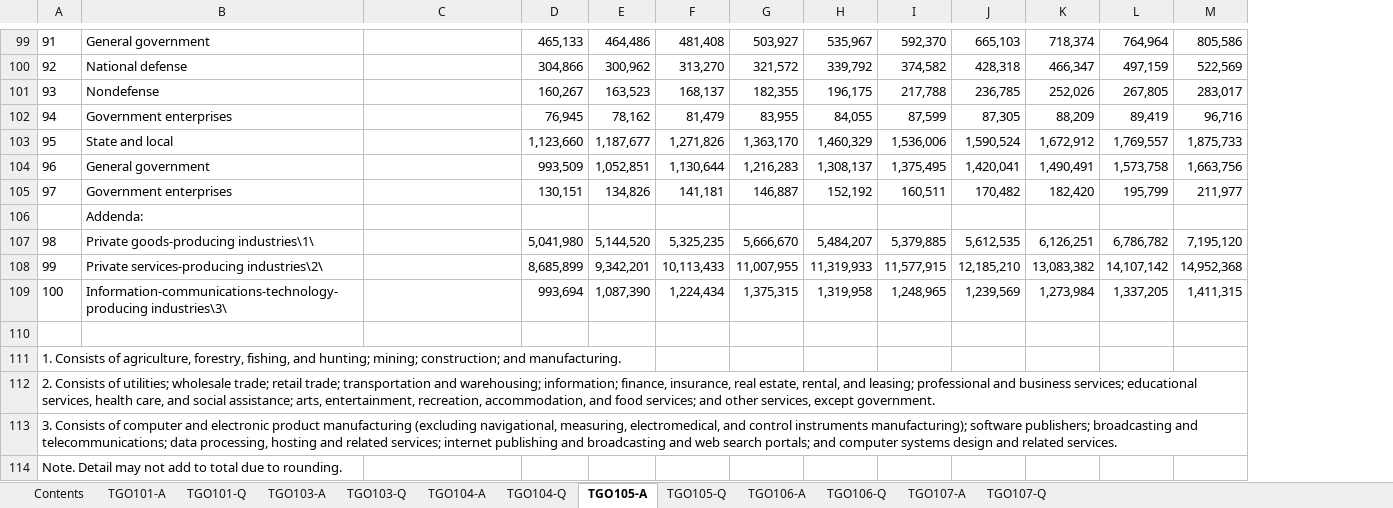
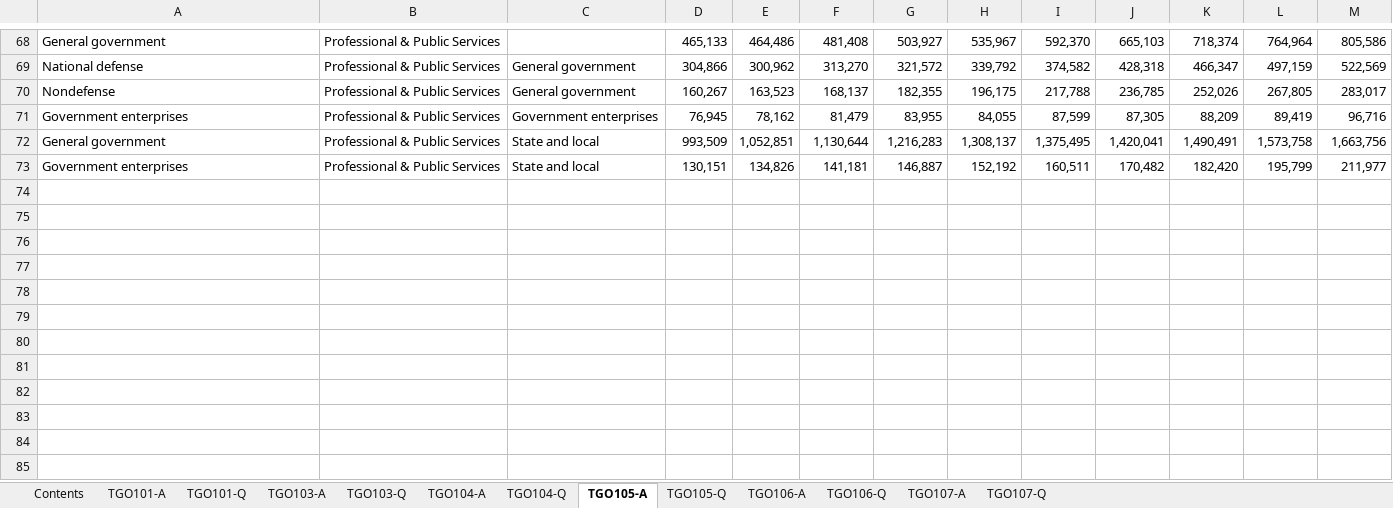
Before and after one commit to NandiniKodali988/USManufacturing, an Excel workbook: data/raw/GdpByInd/GrossOutput.xlsx, sheet TGO105-A, drawn as a sheet; only a part is shown, gaps mark what is left out; values as stored, in another font and other column widths than the file's, no borders; removed rows and columns are numbered as before the commit, all else as after; rows hold the shown columns only; the diff covers the shown part only; the diff names each change by its address in the sheet, - before the commit and + after, or states it on an @@ line.

Commit message:
cleaning gdp by ind data

```diff
--- a/data/raw/GdpByInd/GrossOutput.xlsx (sheet TGO105-A)
+++ b/data/raw/GdpByInd/GrossOutput.xlsx (sheet TGO105-A)
-column A, rows 99-102: 91 | 92 | 93 | 94; rows 104-105: 96 | 97
+column B, rows 68-73: all Professional & Public Services
-C69:C70: (empty)
+C69:C70: General government
-C71: (empty)
+C71: Government enterprises
-row 103: 95 | State and local |  | 1,123,660 | 1,187,677 | 1,271,826 | 1,363,170 | 1,460,329 | 1,536,006 | 1,590,524 | 1,672,912 | 1,769,557 | 1,875,733
-C72:C73: (empty)
+C72:C73: State and local
-row 106:  | Addenda:
-row 107: 98 | Private goods-producing industries\1\ |  | 5,041,980 | 5,144,520 | 5,325,235 | 5,666,670 | 5,484,207 | 5,379,885 | 5,612,535 | 6,126,251 | 6,786,782 | 7,195,120
-row 108: 99 | Private services-producing industries\2\ |  | 8,685,899 | 9,342,201 | 10,113,433 | 11,007,955 | 11,319,933 | 11,577,915 | 12,185,210 | 13,083,382 | 14,107,142 | 14,952,368
-row 109: 100 | Information-communications-technology-producing industries\3\ |  | 993,694 | 1,087,390 | 1,224,434 | 1,375,315 | 1,319,958 | 1,248,965 | 1,239,569 | 1,273,984 | 1,337,205 | 1,411,315
-row 110: (empty)
-row 111: 1. Consists of agriculture, forestry, fishing, and hunting; mining; construction; and manufacturing.
-row 112: 2. Consists of utilities; wholesale trade; retail trade; transportation and warehousing; information; finance, insurance, real estate, rental, and leasing; professional and business services; educational services, health care, and social assistance; arts, entertainment, recreation, accommodation, and food services; and other services, except government.
-row 113: 3. Consists of computer and electronic product manufacturing (excluding navigational, measuring, electromedical, and control instruments manufacturing); software publishers; broadcasting and telecommunications; data processing, hosting and related services; internet publishing and broadcasting and web search portals; and computer systems design and related services.
-row 114: Note. Detail may not add to total due to rounding.
```
Also changed, not shown: 31 removed rows and 39 edited cells elsewhere in this sheet, 3 other files.
